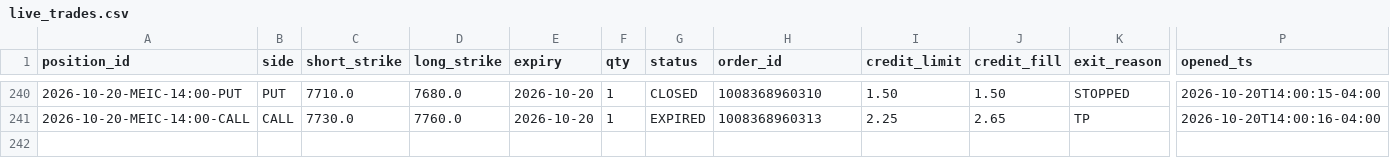
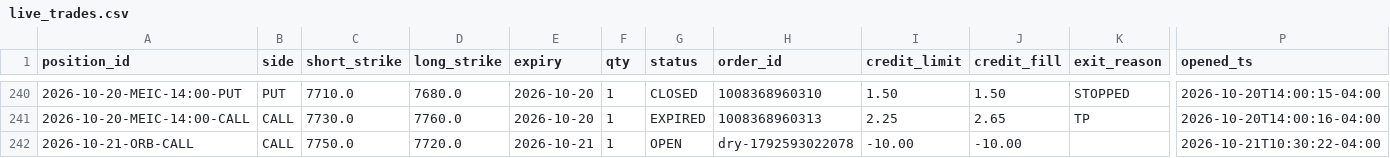
Before and after one commit to alwahedi-netizen/spx-0DTE-v1, a CSV file: data/paper/live/live_trades.csv, drawn as a sheet; only a part is shown, gaps mark what is left out; rows hold the shown columns only; the diff names each change by its address in the sheet, - before the commit and + after, or states it on an @@ line.

```diff
--- a/data/paper/live/live_trades.csv
+++ b/data/paper/live/live_trades.csv
+row 242: 2026-10-21-ORB-CALL | CALL | 7750.0 | 7720.0 | 2026-10-21 | 1 | OPEN | dry-1792593022078 | -10.00 | -10.00 |  | 2026-10-21T10:30:22-04:00
```
Also changed, not shown: data/paper/positions.csv, data/paper/signals.csv, 7 other files.
